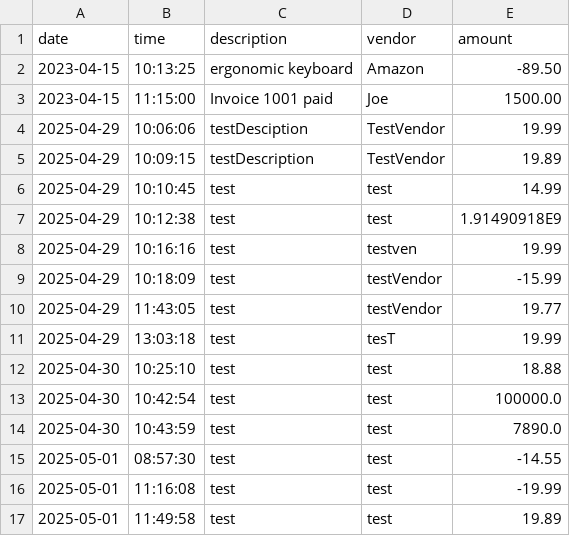
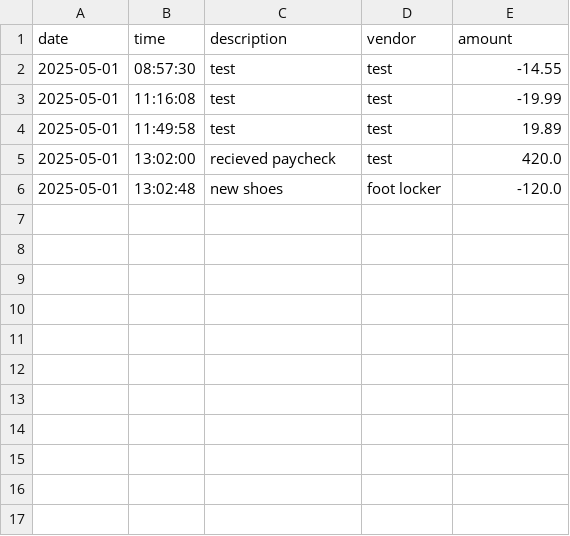
Before and after one commit to Ethan-OToole-05/Accounting-Ledger-CLI-Application, a CSV file: Accounting-Ledger/src/main/resources/transactions.csv, drawn as a sheet; removed rows and columns are numbered as before the commit, all else as after; the diff names each change by its address in the sheet, - before the commit and + after, or states it on an @@ line.

```diff
--- a/Accounting-Ledger/src/main/resources/transactions.csv
+++ b/Accounting-Ledger/src/main/resources/transactions.csv
-row 2: 2023-04-15 | 10:13:25 | ergonomic keyboard | Amazon | -89.50
-row 3: 2023-04-15 | 11:15:00 | Invoice 1001 paid | Joe | 1500.00
-row 4: 2025-04-29 | 10:06:06 | testDesciption | TestVendor | 19.99
-row 5: 2025-04-29 | 10:09:15 | testDescription | TestVendor | 19.89
-row 6: 2025-04-29 | 10:10:45 | test | test | 14.99
-row 7: 2025-04-29 | 10:12:38 | test | test | 1.91490918E9
-row 8: 2025-04-29 | 10:16:16 | test | testven | 19.99
-row 9: 2025-04-29 | 10:18:09 | test | testVendor | -15.99
-row 10: 2025-04-29 | 11:43:05 | test | testVendor | 19.77
-row 11: 2025-04-29 | 13:03:18 | test | tesT | 19.99
-row 12: 2025-04-30 | 10:25:10 | test | test | 18.88
-row 13: 2025-04-30 | 10:42:54 | test | test | 100000.0
-row 14: 2025-04-30 | 10:43:59 | test | test | 7890.0
+row 5: 2025-05-01 | 13:02:00 | recieved paycheck | test | 420.0
+row 6: 2025-05-01 | 13:02:48 | new shoes | foot locker | -120.0
```
Also changed, not shown: 1 other file.
